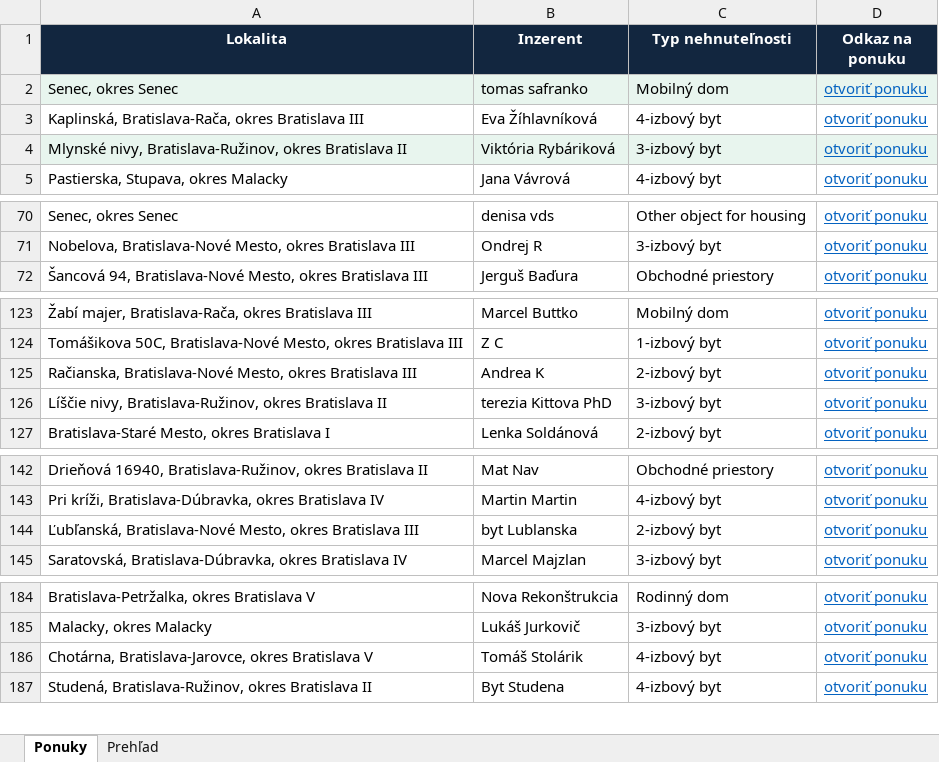
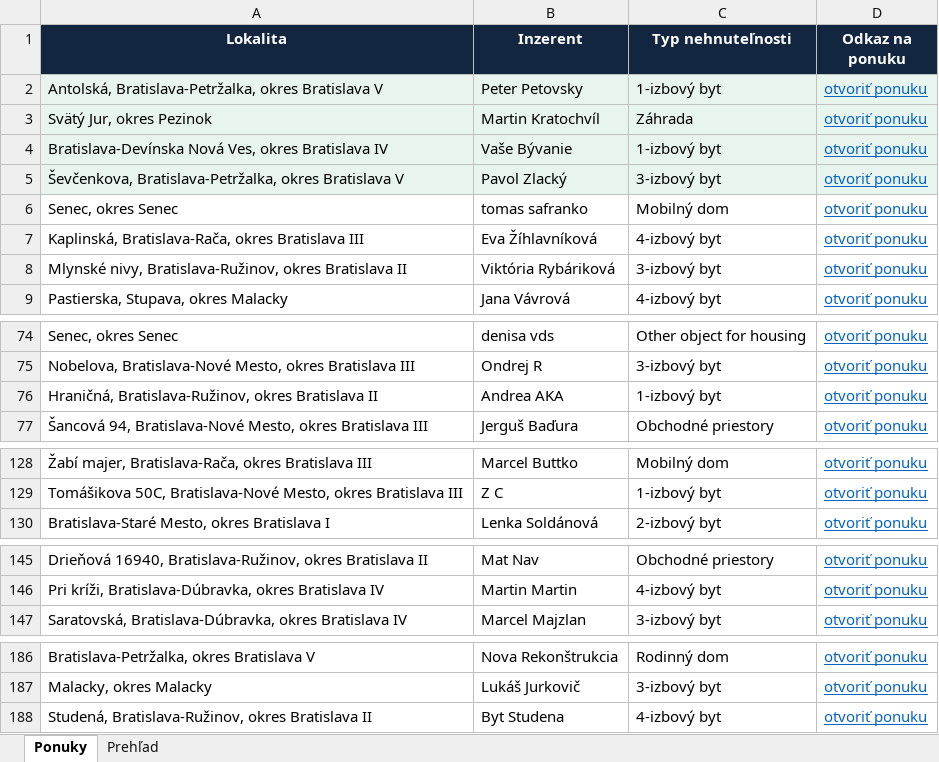
Before and after one commit to mrkubis-nest/nehnutelnosti-scraper, an Excel workbook: public/ponuky.xlsx, sheet Ponuky, drawn as a sheet; only a part is shown, gaps mark what is left out; values as stored, in another font and other column widths than the file's, no borders; removed rows and columns are numbered as before the commit, all else as after; the diff covers the shown part only; the diff names each change by its address in the sheet, - before the commit and + after, or states it on an @@ line.

```diff
--- a/public/ponuky.xlsx (sheet Ponuky)
+++ b/public/ponuky.xlsx (sheet Ponuky)
+row 2: Antolská, Bratislava-Petržalka, okres Bratislava V | Peter Petovsky | 1-izbový byt | otvoriť ponuku
+row 3: Svätý Jur, okres Pezinok | Martin Kratochvíl | Záhrada | otvoriť ponuku
+row 4: Bratislava-Devínska Nová Ves, okres Bratislava IV | Vaše Bývanie | 1-izbový byt | otvoriť ponuku
+row 5: Ševčenkova, Bratislava-Petržalka, okres Bratislava V | Pavol Zlacký | 3-izbový byt | otvoriť ponuku
-A6:D6 fill: #E8F5EE
+A6:D6 fill: none
-A8:D8 fill: #E8F5EE
+A8:D8 fill: none
+row 76: Hraničná, Bratislava-Ružinov, okres Bratislava II | Andrea AKA | 1-izbový byt | otvoriť ponuku
-row 125: Račianska, Bratislava-Nové Mesto, okres Bratislava III | Andrea K | 2-izbový byt | otvoriť ponuku
-row 126: Líščie nivy, Bratislava-Ružinov, okres Bratislava II | terezia Kittova PhD | 3-izbový byt | otvoriť ponuku
-row 144: Ľubľanská, Bratislava-Nové Mesto, okres Bratislava III | byt Lublanska | 2-izbový byt | otvoriť ponuku
-row 186: Chotárna, Bratislava-Jarovce, okres Bratislava V | Tomáš Stolárik | 4-izbový byt | otvoriť ponuku
```
Also changed, not shown: 4 removed rows elsewhere in this sheet, sheet Prehľad, 2 other files.
